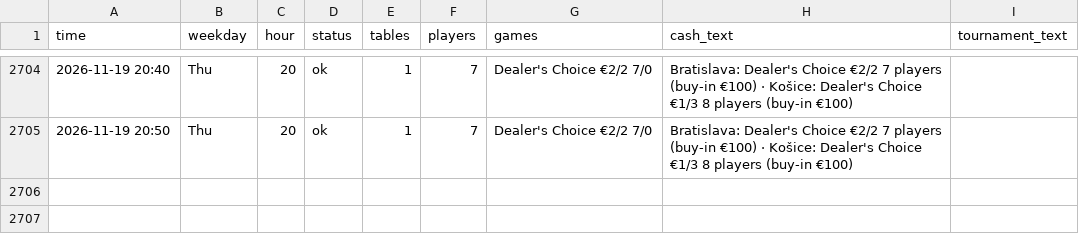
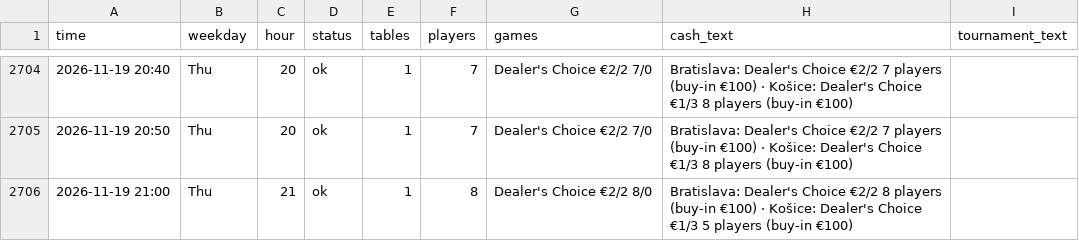
Before and after one commit to legendtoss/kings-tracker, a CSV file: data/banco/2026-11.csv, drawn as a sheet; only a part is shown, gaps mark what is left out; the diff names each change by its address in the sheet, - before the commit and + after, or states it on an @@ line.

```diff
--- a/data/banco/2026-11.csv
+++ b/data/banco/2026-11.csv
+row 2706: 2026-11-19 21:00 | Thu | 21 | ok | 1 | 8 | Dealer's Choice €2/2 8/0 | Bratislava: Dealer's Choice €2/2 8 players (buy-in €100) · Košice: Dealer's Choice €1/3 5 players (buy-in €100)
```
Also changed, not shown: data/2026-11.csv, data/grandcasinoas/2026-11.csv, 14 other files.
